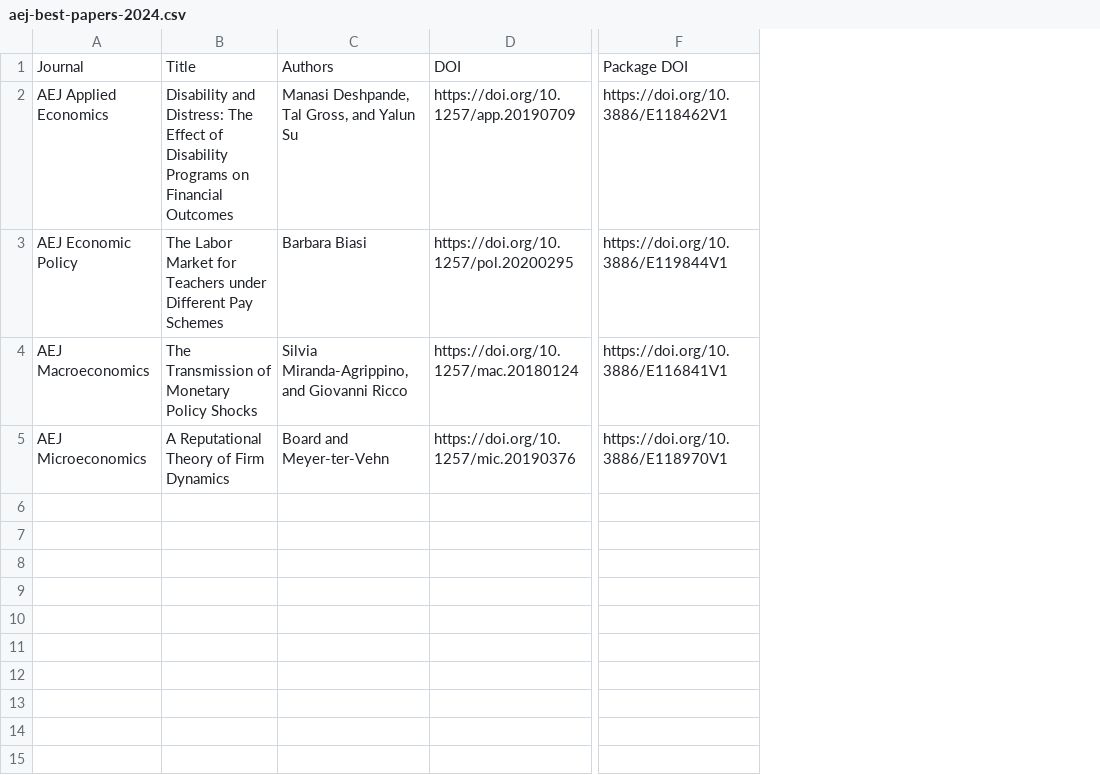
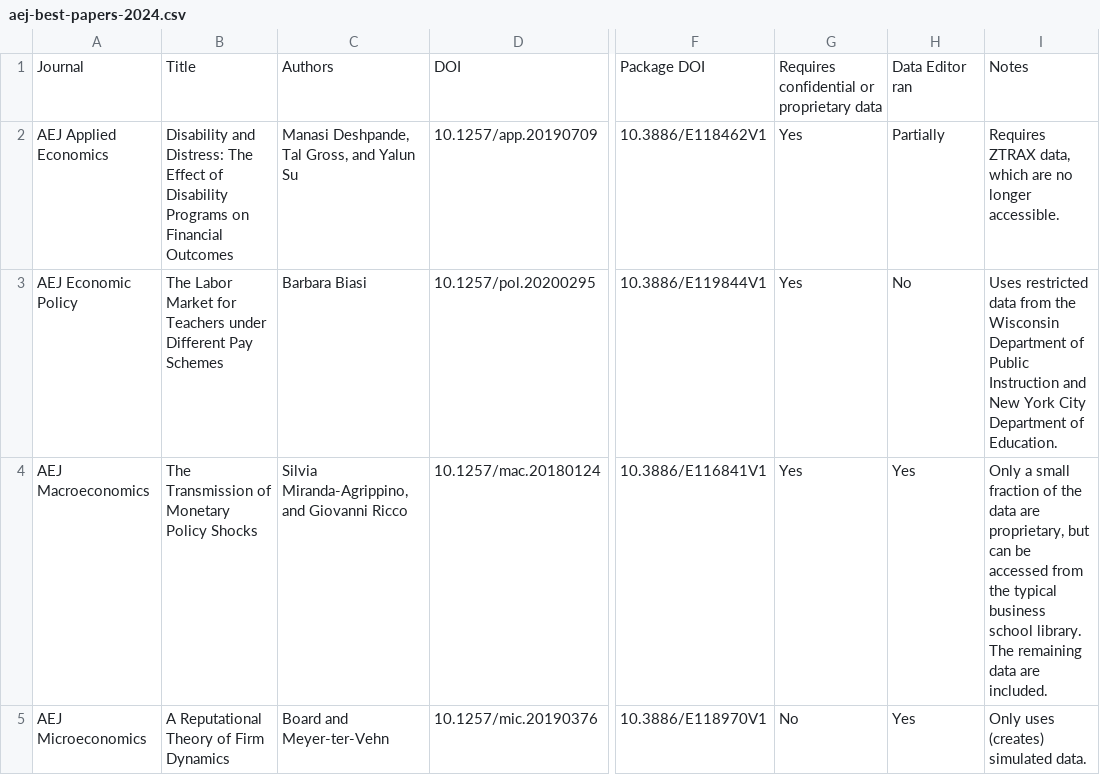
Before and after one commit to AEADataEditor/aeadataeditor.github.io, a CSV file: _data/aej-best-papers-2024.csv, drawn as a sheet; only a part is shown, gaps mark what is left out; removed rows and columns are numbered as before the commit, all else as after; the diff names each change by its address in the sheet, - before the commit and + after, or states it on an @@ line.

Commit message:
Adding best papers

```diff
--- a/_data/aej-best-papers-2024.csv
+++ b/_data/aej-best-papers-2024.csv
-column D, rows 1-5: DOI | https://doi.org/10.1257/app.20190709 | https://doi.org/10.1257/pol.20200295 | https://doi.org/10.1257/mac.20180124 | https://doi.org/10.1257/mic.20190376
+column D, rows 1-5: DOI | 10.1257/app.20190709 | 10.1257/pol.20200295 | 10.1257/mac.20180124 | 10.1257/mic.20190376
-column F, rows 1-5: Package DOI | https://doi.org/10.3886/E118462V1 | https://doi.org/10.3886/E119844V1 | https://doi.org/10.3886/E116841V1 | https://doi.org/10.3886/E118970V1
+column F, rows 1-5: Package DOI | 10.3886/E118462V1 | 10.3886/E119844V1 | 10.3886/E116841V1 | 10.3886/E118970V1
+column G, rows 1-5: Requires confidential or proprietary data | Yes | Yes | Yes | No
+column H, rows 1-5: Data Editor ran | Partially | No | Yes | Yes
+column I, rows 1-5: Notes | Requires ZTRAX data, which are no longer accessible. | Uses restricted data from the Wisconsin Department of Public Instruction and New York City Department of Education. | Only a small fraction of the data are proprietary, but can be accessed from the typical business school library. The remaining data are included. | Only uses (creates) simulated data.
```
Also changed, not shown: 1 other file.
